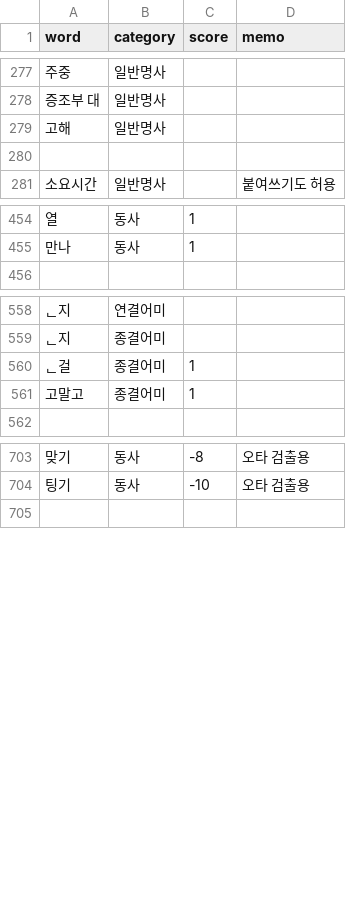
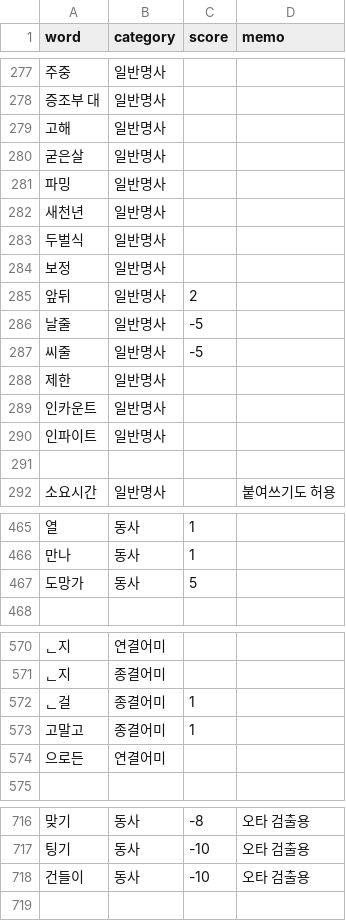
Before and after one commit to Ink-14/KKORI, a CSV file: backend/src/tokenizations/ko_dictionary.csv, drawn as a sheet; only a part is shown, gaps mark what is left out.

```diff
--- a/backend/src/tokenizations/ko_dictionary.csv
+++ b/backend/src/tokenizations/ko_dictionary.csv
@@ -279,2 +279,13 @@ word,category,score,memo
 고해,일반명사,,
+굳은살,일반명사,,
+파밍,일반명사,,
+새천년,일반명사,,
+두벌식,일반명사,,
+보정,일반명사,,
+앞뒤,일반명사,2,
+날줄,일반명사,-5,
+씨줄,일반명사,-5,
+제한,일반명사,,
+인카운트,일반명사,,
+인파이트,일반명사,,
 
@@ -455,2 +466,3 @@ word,category,score,memo
 만나,동사,1,
+도망가,동사,5,
 
@@ -561,2 +573,3 @@ word,category,score,memo
 고말고,종결어미,1,
+으로든,연결어미,,
 
@@ -704,2 +717,3 @@ word,category,score,memo
 팅기,동사,-10,오타 검출용
+건들이,동사,-10,오타 검출용
 
```
Also changed, not shown: backend/src/tokenizations/ko_preanalyzed.csv, 8 other files.
